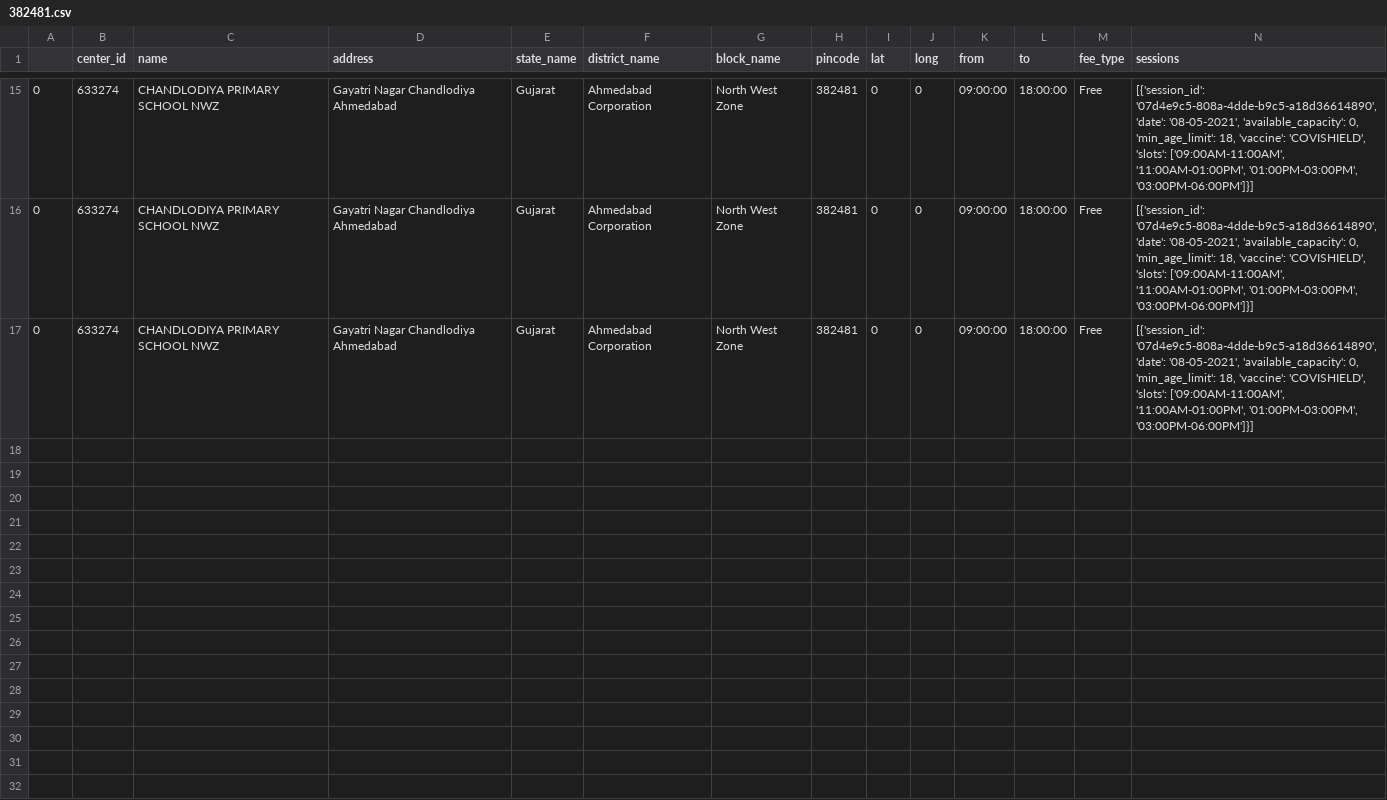
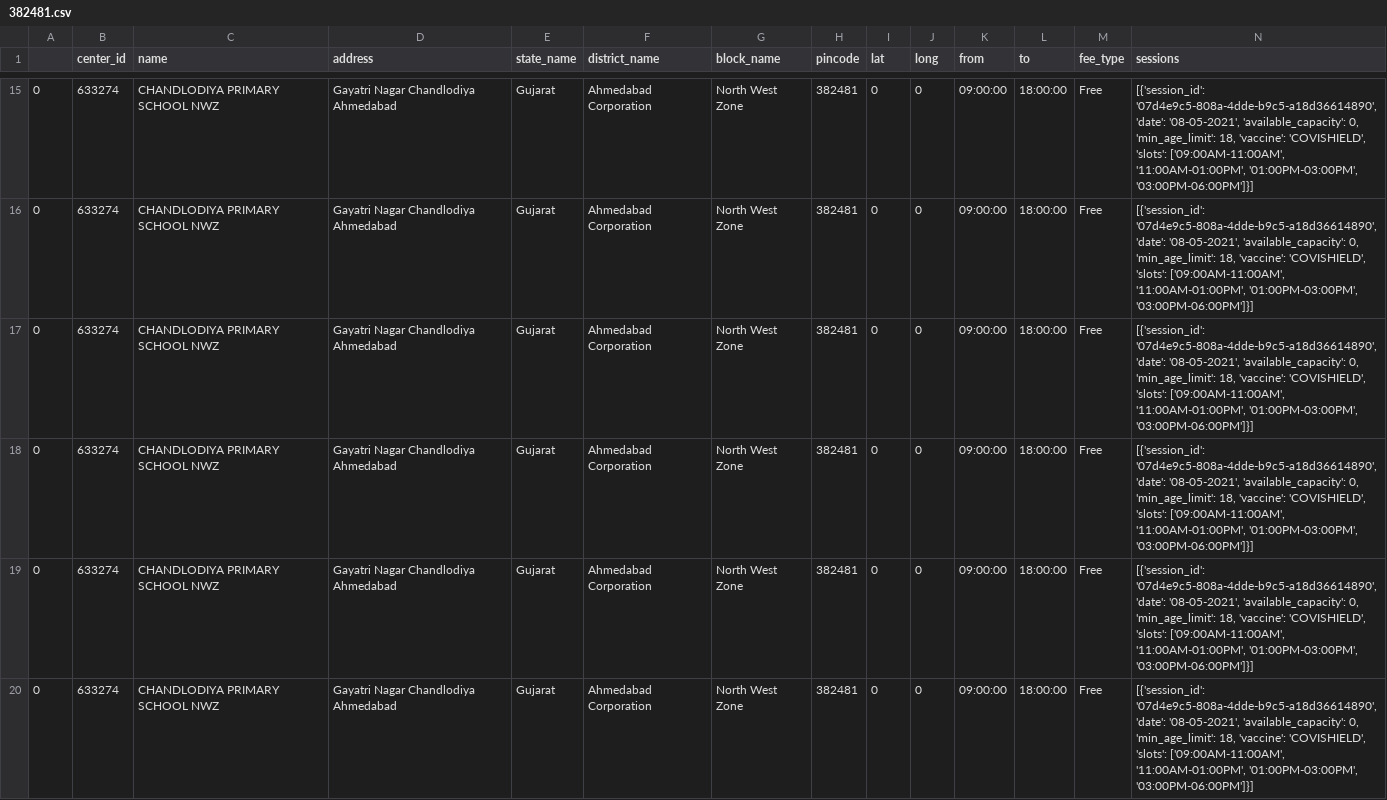
Before and after one commit to karmpatel216/vaccine-slot-notifier, a CSV file: response_data/pin/382481.csv, drawn as a sheet; only a part is shown, gaps mark what is left out; rows hold the shown columns only; the diff covers the shown part only; the diff names each change by its address in the sheet, - before the commit and + after, or states it on an @@ line.

```diff
--- a/response_data/pin/382481.csv
+++ b/response_data/pin/382481.csv
+row 18: 0 | 633274 | CHANDLODIYA PRIMARY SCHOOL NWZ | Gayatri Nagar Chandlodiya Ahmedabad | Gujarat | Ahmedabad Corporation | North West Zone | 382481 | 0 | 0 | 09:00:00 | 18:00:00 | Free | [{'session_id': '07d4e9c5-808a-4dde-b9c5-a18d36614890', 'date': '08-05-2021', 'available_capacity': 0, 'min_age_limit': 18, 'vaccine': 'COVISHIELD', 'slots': ['09:00AM-11:00AM', '11:00AM-01:00PM', '01:00PM-03:00PM', '03:00PM-06:00PM']}]
+row 19: 0 | 633274 | CHANDLODIYA PRIMARY SCHOOL NWZ | Gayatri Nagar Chandlodiya Ahmedabad | Gujarat | Ahmedabad Corporation | North West Zone | 382481 | 0 | 0 | 09:00:00 | 18:00:00 | Free | [{'session_id': '07d4e9c5-808a-4dde-b9c5-a18d36614890', 'date': '08-05-2021', 'available_capacity': 0, 'min_age_limit': 18, 'vaccine': 'COVISHIELD', 'slots': ['09:00AM-11:00AM', '11:00AM-01:00PM', '01:00PM-03:00PM', '03:00PM-06:00PM']}]
+row 20: 0 | 633274 | CHANDLODIYA PRIMARY SCHOOL NWZ | Gayatri Nagar Chandlodiya Ahmedabad | Gujarat | Ahmedabad Corporation | North West Zone | 382481 | 0 | 0 | 09:00:00 | 18:00:00 | Free | [{'session_id': '07d4e9c5-808a-4dde-b9c5-a18d36614890', 'date': '08-05-2021', 'available_capacity': 0, 'min_age_limit': 18, 'vaccine': 'COVISHIELD', 'slots': ['09:00AM-11:00AM', '11:00AM-01:00PM', '01:00PM-03:00PM', '03:00PM-06:00PM']}]
```
Also changed, not shown: 2 added rows elsewhere in this file, response_data/pin/382330.csv, 15 other files.
